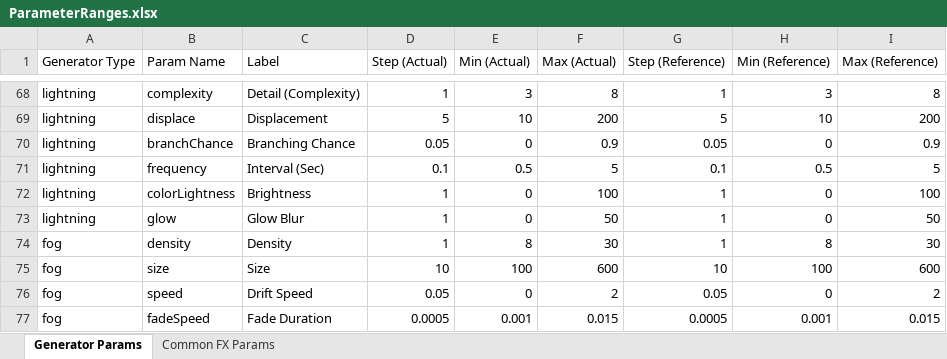
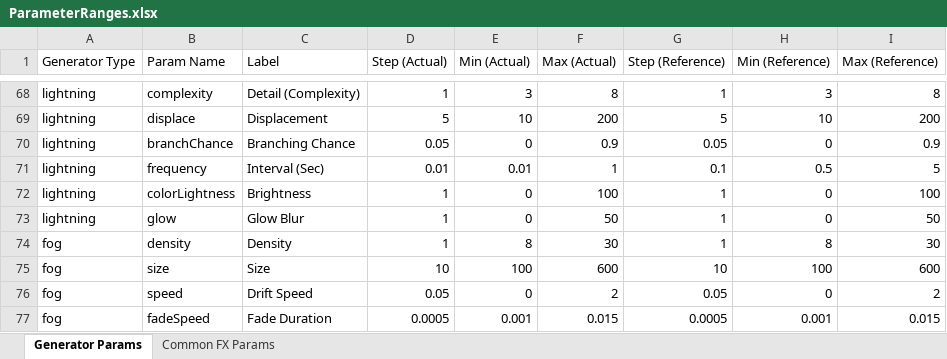
Before and after one commit to NobuoKiyota/MovieCreator, an Excel workbook: Excels/ParameterRanges.xlsx, sheet Generator Params, drawn as a sheet; only a part is shown, gaps mark what is left out; values as stored, in another font and other column widths than the file's, no borders; the diff names each change by its address in the sheet, - before the commit and + after, or states it on an @@ line.

```diff
--- a/Excels/ParameterRanges.xlsx (sheet Generator Params)
+++ b/Excels/ParameterRanges.xlsx (sheet Generator Params)
-D71 (Step (Actual)): 0.1
+D71 (Step (Actual)): 0.01
-E71 (Min (Actual)): 0.5
+E71 (Min (Actual)): 0.01
-F71 (Max (Actual)): 5
+F71 (Max (Actual)): 1
```
Also changed, not shown: 4 other files.
